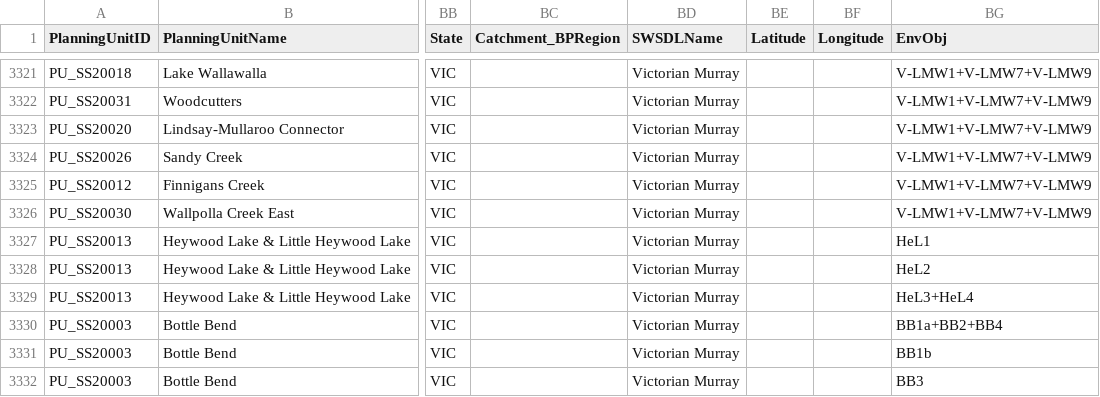
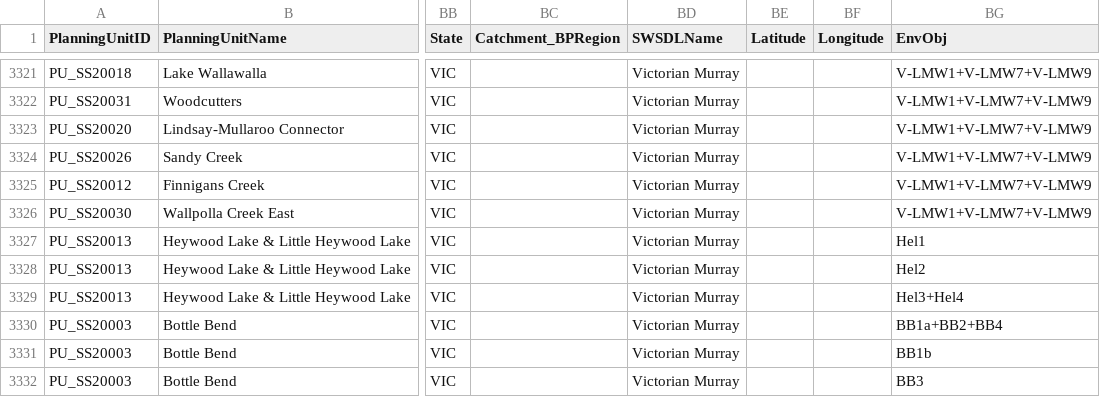
Before and after one commit to MDBAuth/EWR_tool, a CSV file: py_ewr/parameter_metadata/parameter_sheet_temp_fix.csv, drawn as a sheet; only a part is shown, gaps mark what is left out; the diff names each change by its address in the sheet, - before the commit and + after, or states it on an @@ line.

Commit message:
Changed HeL1,2,3 to Hel1,2,3 to match EnvObj

```diff
--- a/py_ewr/parameter_metadata/parameter_sheet_temp_fix.csv
+++ b/py_ewr/parameter_metadata/parameter_sheet_temp_fix.csv
-BG3327 (EnvObj): HeL1
+BG3327 (EnvObj): Hel1
-BG3328 (EnvObj): HeL2
+BG3328 (EnvObj): Hel2
-BG3329 (EnvObj): HeL3+HeL4
+BG3329 (EnvObj): Hel3+Hel4
```
